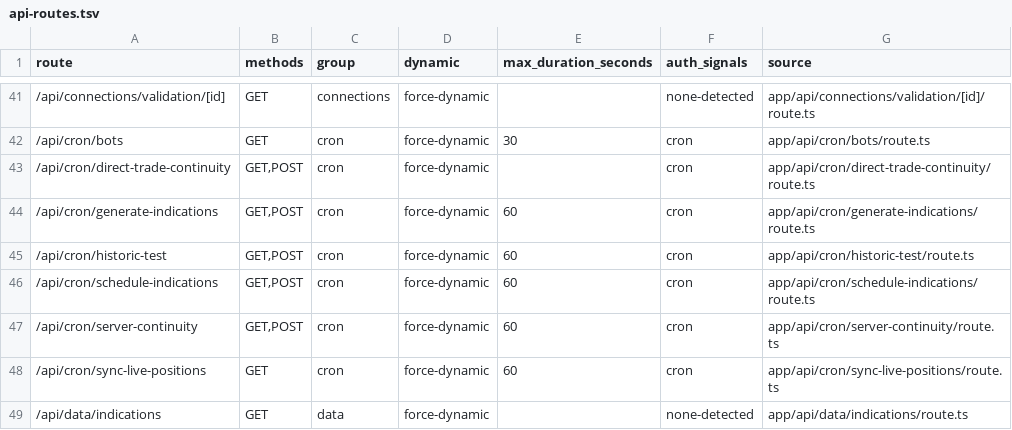
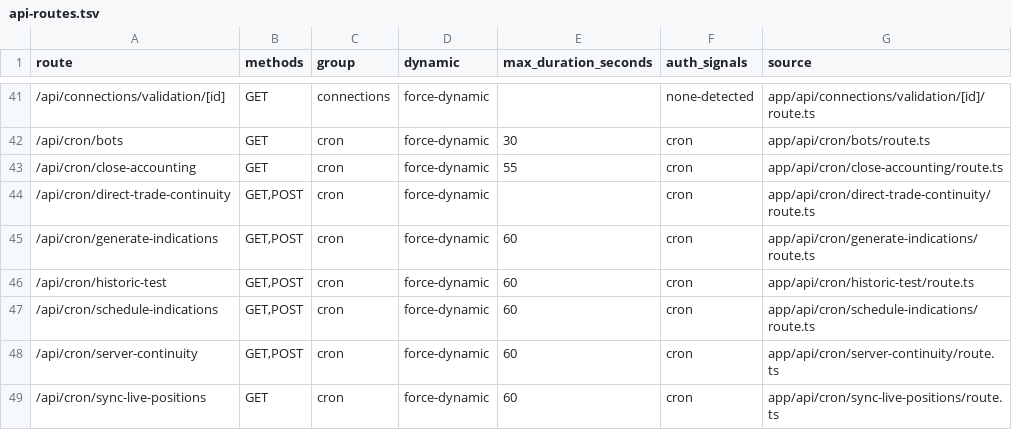
Before and after one commit to mxssnx-creator/CTS-K-N, a TSV file: docs/recreation/manifests/api-routes.tsv, drawn as a sheet; only a part is shown, gaps mark what is left out; the shorter side is filled out with more unchanged rows.

```diff
--- a/docs/recreation/manifests/api-routes.tsv
+++ b/docs/recreation/manifests/api-routes.tsv
@@ -42,2 +42,3 @@ route	methods	group	dynamic	max_duration_seconds	auth_signals	source
 /api/cron/bots	GET	cron	force-dynamic	30	cron	app/api/cron/bots/route.ts
+/api/cron/close-accounting	GET	cron	force-dynamic	55	cron	app/api/cron/close-accounting/route.ts
 /api/cron/direct-trade-continuity	GET,POST	cron	force-dynamic		cron	app/api/cron/direct-trade-continuity/route.ts
```
Also changed, not shown: docs/recreation/manifests/project-files.tsv, docs/recreation/manifests/tests-and-verifiers.tsv, 6 other files.
